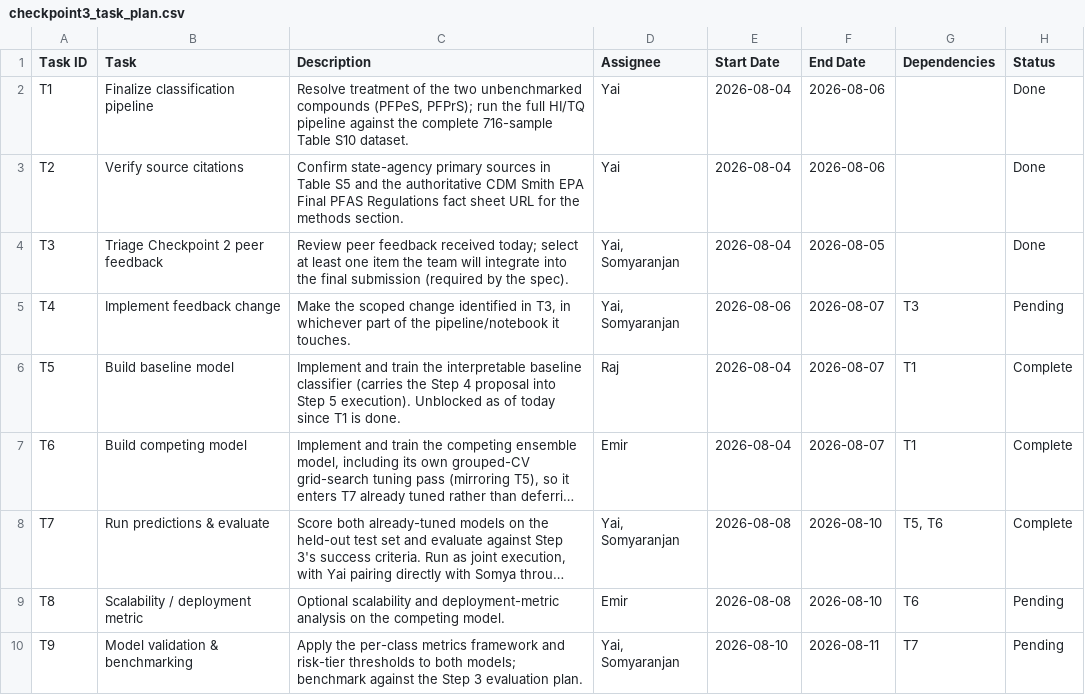
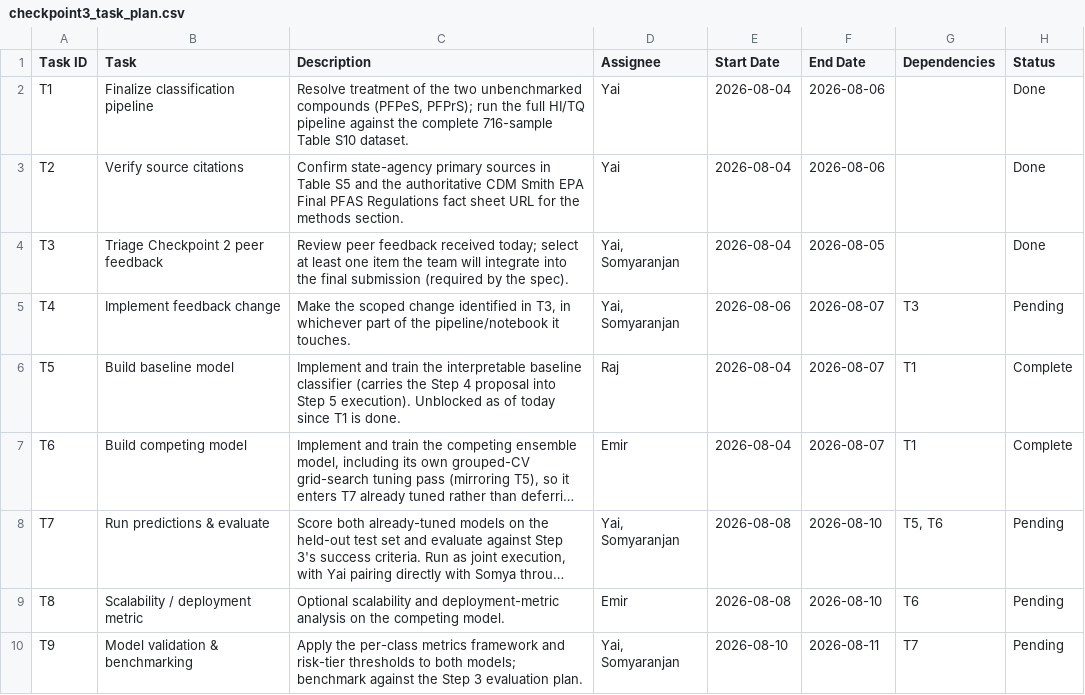
Before and after one commit to egsy-intell/team-project, a CSV file: planning/checkpoint-3/checkpoint3_task_plan.csv, drawn as a sheet; only a part is shown; long unchanged cells end in …; the diff names each change by its address in the sheet, - before the commit and + after, or states it on an @@ line.

```diff
--- a/planning/checkpoint-3/checkpoint3_task_plan.csv
+++ b/planning/checkpoint-3/checkpoint3_task_plan.csv
-H8 (Status): Complete
+H8 (Status): Pending
```
Also changed, not shown: 1 other file.
